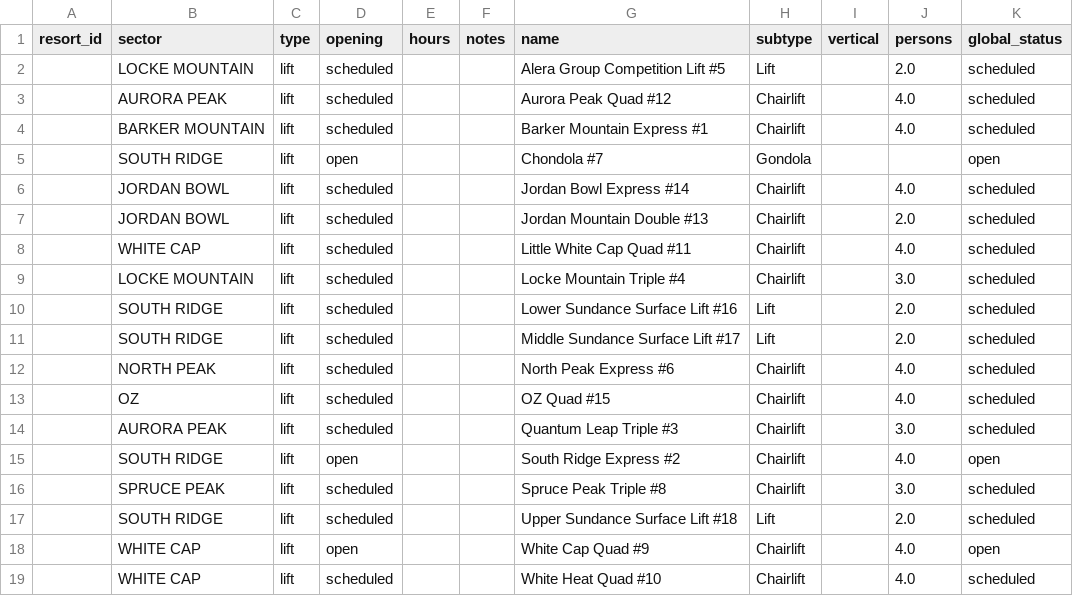
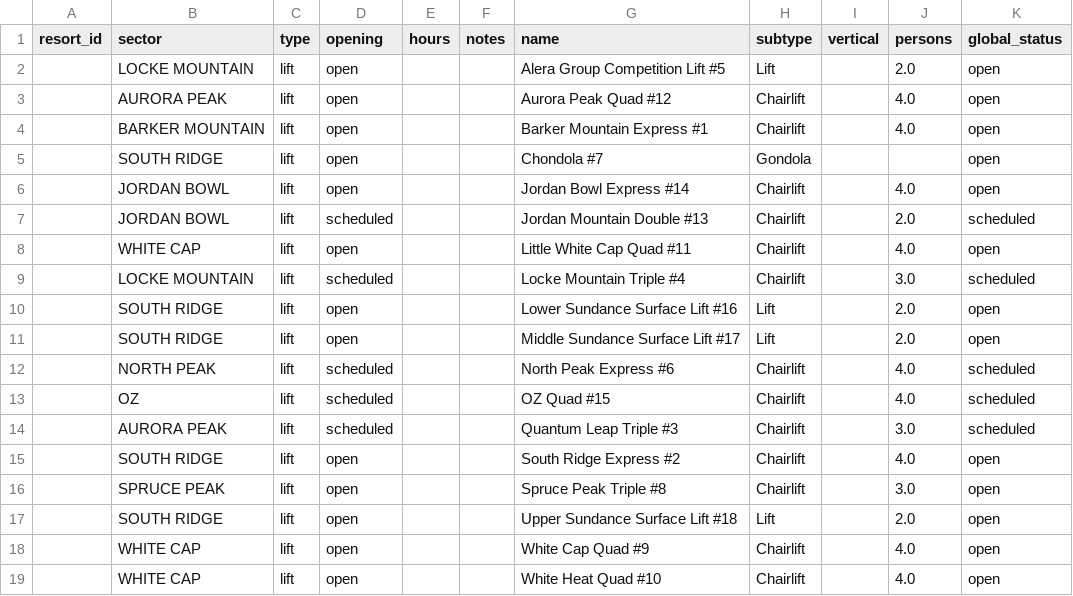
Before and after one commit to abkfenris/SundayRiverConditions, a CSV file: lifts.csv, drawn as a sheet.

```diff
--- a/lifts.csv
+++ b/lifts.csv
@@ -1,12 +1,12 @@
 resort_id,sector,type,opening,hours,notes,name,subtype,vertical,persons,global_status
-,LOCKE MOUNTAIN,lift,scheduled,,,Alera Group Competition Lift #5,Lift,,2.0,scheduled
-,AURORA PEAK,lift,scheduled,,,Aurora Peak Quad #12,Chairlift,,4.0,scheduled
-,BARKER MOUNTAIN,lift,scheduled,,,Barker Mountain Express #1,Chairlift,,4.0,scheduled
+,LOCKE MOUNTAIN,lift,open,,,Alera Group Competition Lift #5,Lift,,2.0,open
+,AURORA PEAK,lift,open,,,Aurora Peak Quad #12,Chairlift,,4.0,open
+,BARKER MOUNTAIN,lift,open,,,Barker Mountain Express #1,Chairlift,,4.0,open
 ,SOUTH RIDGE,lift,open,,,Chondola #7,Gondola,,,open
-,JORDAN BOWL,lift,scheduled,,,Jordan Bowl Express #14,Chairlift,,4.0,scheduled
+,JORDAN BOWL,lift,open,,,Jordan Bowl Express #14,Chairlift,,4.0,open
 ,JORDAN BOWL,lift,scheduled,,,Jordan Mountain Double #13,Chairlift,,2.0,scheduled
-,WHITE CAP,lift,scheduled,,,Little White Cap Quad #11,Chairlift,,4.0,scheduled
+,WHITE CAP,lift,open,,,Little White Cap Quad #11,Chairlift,,4.0,open
 ,LOCKE MOUNTAIN,lift,scheduled,,,Locke Mountain Triple #4,Chairlift,,3.0,scheduled
-,SOUTH RIDGE,lift,scheduled,,,Lower Sundance Surface Lift #16,Lift,,2.0,scheduled
-,SOUTH RIDGE,lift,scheduled,,,Middle Sundance Surface Lift #17,Lift,,2.0,scheduled
+,SOUTH RIDGE,lift,open,,,Lower Sundance Surface Lift #16,Lift,,2.0,open
+,SOUTH RIDGE,lift,open,,,Middle Sundance Surface Lift #17,Lift,,2.0,open
 ,NORTH PEAK,lift,scheduled,,,North Peak Express #6,Chairlift,,4.0,scheduled
@@ -15,5 +15,5 @@ resort_id,sector,type,opening,hours,notes,name,subtype,vertical,persons,global_s
 ,SOUTH RIDGE,lift,open,,,South Ridge Express #2,Chairlift,,4.0,open
-,SPRUCE PEAK,lift,scheduled,,,Spruce Peak Triple #8,Chairlift,,3.0,scheduled
-,SOUTH RIDGE,lift,scheduled,,,Upper Sundance Surface Lift #18,Lift,,2.0,scheduled
+,SPRUCE PEAK,lift,open,,,Spruce Peak Triple #8,Chairlift,,3.0,open
+,SOUTH RIDGE,lift,open,,,Upper Sundance Surface Lift #18,Lift,,2.0,open
 ,WHITE CAP,lift,open,,,White Cap Quad #9,Chairlift,,4.0,open
-,WHITE CAP,lift,scheduled,,,White Heat Quad #10,Chairlift,,4.0,scheduled
+,WHITE CAP,lift,open,,,White Heat Quad #10,Chairlift,,4.0,open
```
Also changed, not shown: 1 other file.
